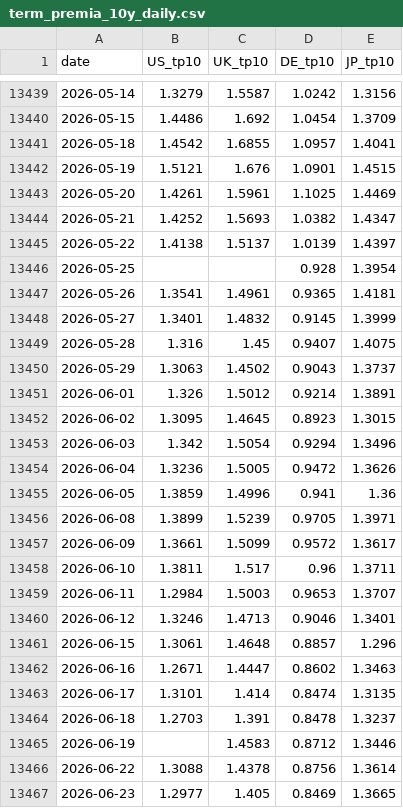
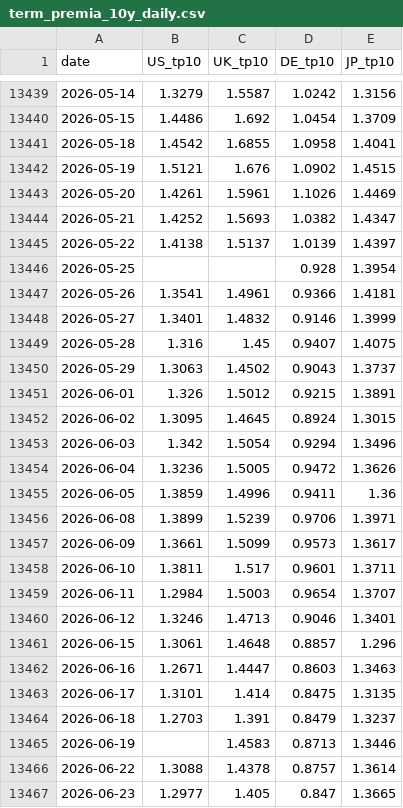
Before and after one commit to WillBtK/term_structure, a CSV file: exports/term_premia_10y_daily.csv, drawn as a sheet; only a part is shown, gaps mark what is left out; the diff covers the shown part only.

```diff
--- a/exports/term_premia_10y_daily.csv
+++ b/exports/term_premia_10y_daily.csv
@@ -13440,5 +13440,5 @@ date,US_tp10,UK_tp10,DE_tp10,JP_tp10
 2026-05-15,1.4486,1.692,1.0454,1.3709
-2026-05-18,1.4542,1.6855,1.0957,1.4041
-2026-05-19,1.5121,1.676,1.0901,1.4515
-2026-05-20,1.4261,1.5961,1.1025,1.4469
+2026-05-18,1.4542,1.6855,1.0958,1.4041
+2026-05-19,1.5121,1.676,1.0902,1.4515
+2026-05-20,1.4261,1.5961,1.1026,1.4469
 2026-05-21,1.4252,1.5693,1.0382,1.4347
@@ -13446,22 +13446,22 @@ date,US_tp10,UK_tp10,DE_tp10,JP_tp10
 2026-05-25,,,0.928,1.3954
-2026-05-26,1.3541,1.4961,0.9365,1.4181
-2026-05-27,1.3401,1.4832,0.9145,1.3999
+2026-05-26,1.3541,1.4961,0.9366,1.4181
+2026-05-27,1.3401,1.4832,0.9146,1.3999
 2026-05-28,1.316,1.45,0.9407,1.4075
 2026-05-29,1.3063,1.4502,0.9043,1.3737
-2026-06-01,1.326,1.5012,0.9214,1.3891
-2026-06-02,1.3095,1.4645,0.8923,1.3015
+2026-06-01,1.326,1.5012,0.9215,1.3891
+2026-06-02,1.3095,1.4645,0.8924,1.3015
 2026-06-03,1.342,1.5054,0.9294,1.3496
 2026-06-04,1.3236,1.5005,0.9472,1.3626
-2026-06-05,1.3859,1.4996,0.941,1.36
-2026-06-08,1.3899,1.5239,0.9705,1.3971
-2026-06-09,1.3661,1.5099,0.9572,1.3617
-2026-06-10,1.3811,1.517,0.96,1.3711
-2026-06-11,1.2984,1.5003,0.9653,1.3707
+2026-06-05,1.3859,1.4996,0.9411,1.36
+2026-06-08,1.3899,1.5239,0.9706,1.3971
+2026-06-09,1.3661,1.5099,0.9573,1.3617
+2026-06-10,1.3811,1.517,0.9601,1.3711
+2026-06-11,1.2984,1.5003,0.9654,1.3707
 2026-06-12,1.3246,1.4713,0.9046,1.3401
 2026-06-15,1.3061,1.4648,0.8857,1.296
-2026-06-16,1.2671,1.4447,0.8602,1.3463
-2026-06-17,1.3101,1.414,0.8474,1.3135
-2026-06-18,1.2703,1.391,0.8478,1.3237
-2026-06-19,,1.4583,0.8712,1.3446
-2026-06-22,1.3088,1.4378,0.8756,1.3614
-2026-06-23,1.2977,1.405,0.8469,1.3665
+2026-06-16,1.2671,1.4447,0.8603,1.3463
+2026-06-17,1.3101,1.414,0.8475,1.3135
+2026-06-18,1.2703,1.391,0.8479,1.3237
+2026-06-19,,1.4583,0.8713,1.3446
+2026-06-22,1.3088,1.4378,0.8757,1.3614
+2026-06-23,1.2977,1.405,0.847,1.3665
```
Also changed, not shown: 1 added row and 147 edited cells elsewhere in this file, exports/uk_term_premia_monthly.csv, 3 other files.
